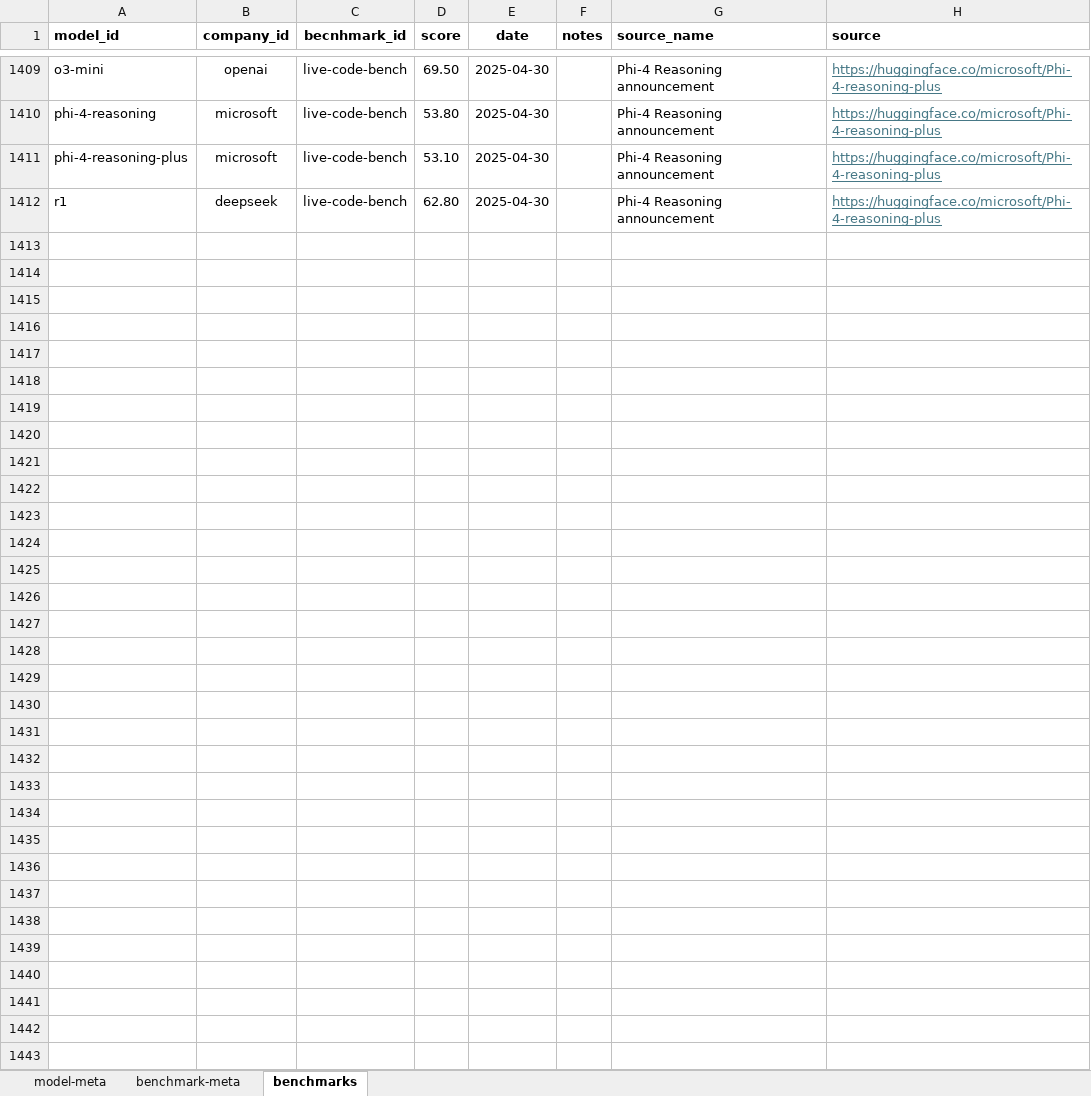
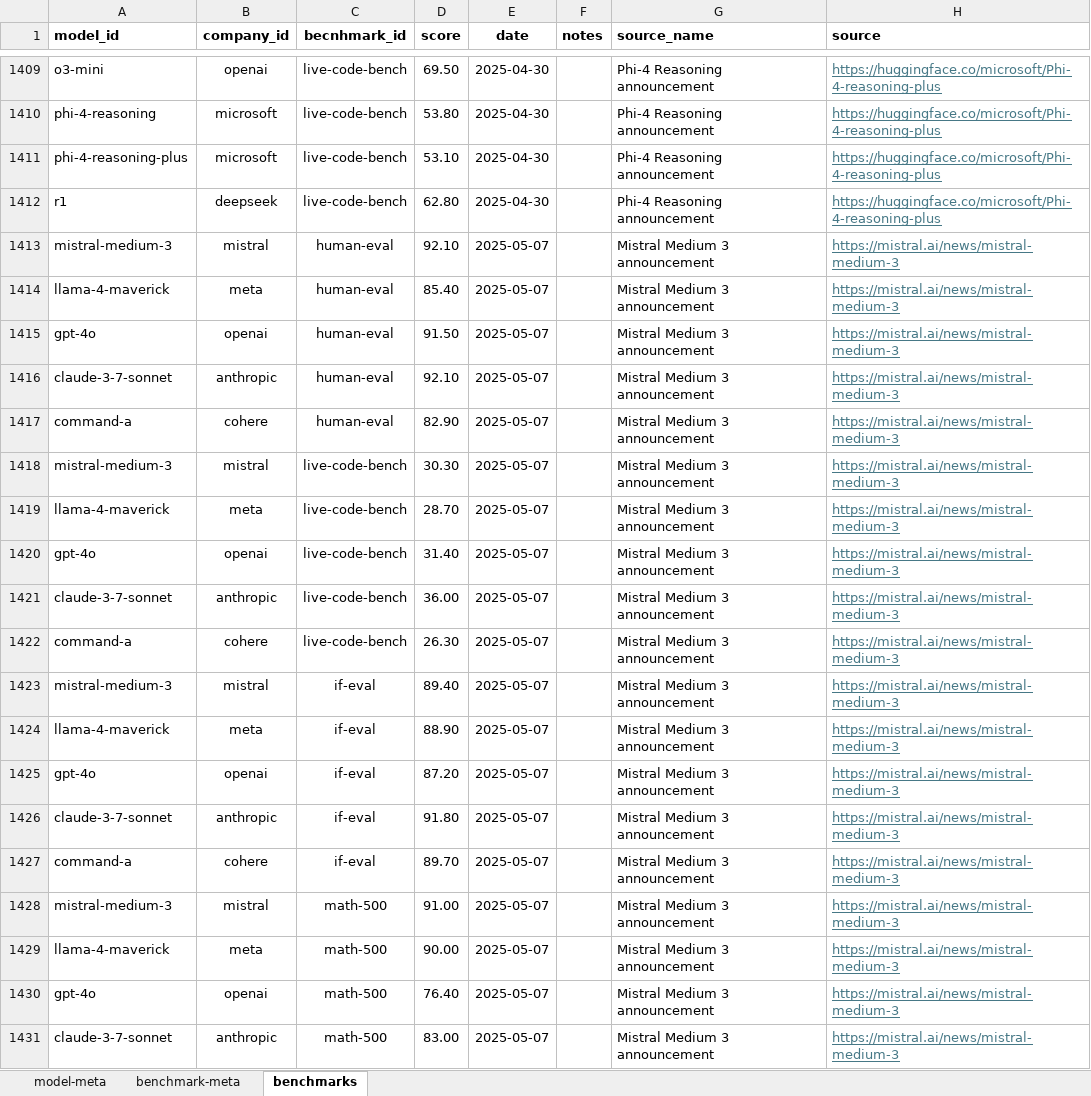
Before and after one commit to seanbetts/genai-explorer, an Excel workbook: data/benchmarks.xlsx, sheet benchmarks, drawn as a sheet; only a part is shown, gaps mark what is left out; values as stored, in another font and other column widths than the file's, no borders; the diff covers the shown part only; the diff names each change by its address in the sheet, - before the commit and + after, or states it on an @@ line.

Commit message:
Added Mistral medium

```diff
--- a/data/benchmarks.xlsx (sheet benchmarks)
+++ b/data/benchmarks.xlsx (sheet benchmarks)
+row 1413: mistral-medium-3 | mistral | human-eval | 92.10 | 2025-05-07 |  | Mistral Medium 3 announcement | https://mistral.ai/news/mistral-medium-3
+row 1414: llama-4-maverick | meta | human-eval | 85.40 | 2025-05-07 |  | Mistral Medium 3 announcement | https://mistral.ai/news/mistral-medium-3
+row 1415: gpt-4o | openai | human-eval | 91.50 | 2025-05-07 |  | Mistral Medium 3 announcement | https://mistral.ai/news/mistral-medium-3
+row 1416: claude-3-7-sonnet | anthropic | human-eval | 92.10 | 2025-05-07 |  | Mistral Medium 3 announcement | https://mistral.ai/news/mistral-medium-3
+row 1417: command-a | cohere | human-eval | 82.90 | 2025-05-07 |  | Mistral Medium 3 announcement | https://mistral.ai/news/mistral-medium-3
+row 1418: mistral-medium-3 | mistral | live-code-bench | 30.30 | 2025-05-07 |  | Mistral Medium 3 announcement | https://mistral.ai/news/mistral-medium-3
+row 1419: llama-4-maverick | meta | live-code-bench | 28.70 | 2025-05-07 |  | Mistral Medium 3 announcement | https://mistral.ai/news/mistral-medium-3
+row 1420: gpt-4o | openai | live-code-bench | 31.40 | 2025-05-07 |  | Mistral Medium 3 announcement | https://mistral.ai/news/mistral-medium-3
+row 1421: claude-3-7-sonnet | anthropic | live-code-bench | 36.00 | 2025-05-07 |  | Mistral Medium 3 announcement | https://mistral.ai/news/mistral-medium-3
+row 1422: command-a | cohere | live-code-bench | 26.30 | 2025-05-07 |  | Mistral Medium 3 announcement | https://mistral.ai/news/mistral-medium-3
+row 1423: mistral-medium-3 | mistral | if-eval | 89.40 | 2025-05-07 |  | Mistral Medium 3 announcement | https://mistral.ai/news/mistral-medium-3
+row 1424: llama-4-maverick | meta | if-eval | 88.90 | 2025-05-07 |  | Mistral Medium 3 announcement | https://mistral.ai/news/mistral-medium-3
+row 1425: gpt-4o | openai | if-eval | 87.20 | 2025-05-07 |  | Mistral Medium 3 announcement | https://mistral.ai/news/mistral-medium-3
+row 1426: claude-3-7-sonnet | anthropic | if-eval | 91.80 | 2025-05-07 |  | Mistral Medium 3 announcement | https://mistral.ai/news/mistral-medium-3
+row 1427: command-a | cohere | if-eval | 89.70 | 2025-05-07 |  | Mistral Medium 3 announcement | https://mistral.ai/news/mistral-medium-3
+row 1428: mistral-medium-3 | mistral | math-500 | 91.00 | 2025-05-07 |  | Mistral Medium 3 announcement | https://mistral.ai/news/mistral-medium-3
+row 1429: llama-4-maverick | meta | math-500 | 90.00 | 2025-05-07 |  | Mistral Medium 3 announcement | https://mistral.ai/news/mistral-medium-3
+row 1430: gpt-4o | openai | math-500 | 76.40 | 2025-05-07 |  | Mistral Medium 3 announcement | https://mistral.ai/news/mistral-medium-3
+row 1431: claude-3-7-sonnet | anthropic | math-500 | 83.00 | 2025-05-07 |  | Mistral Medium 3 announcement | https://mistral.ai/news/mistral-medium-3
```
Also changed, not shown: 23 added rows elsewhere in this sheet, sheet model-meta, 2 other files.
